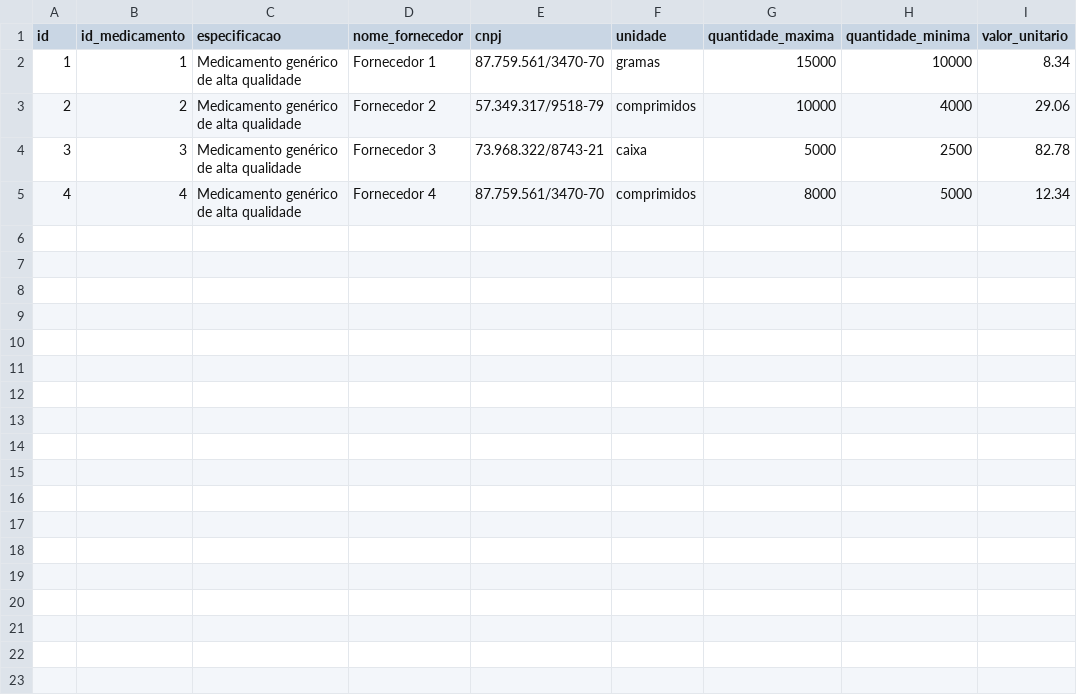
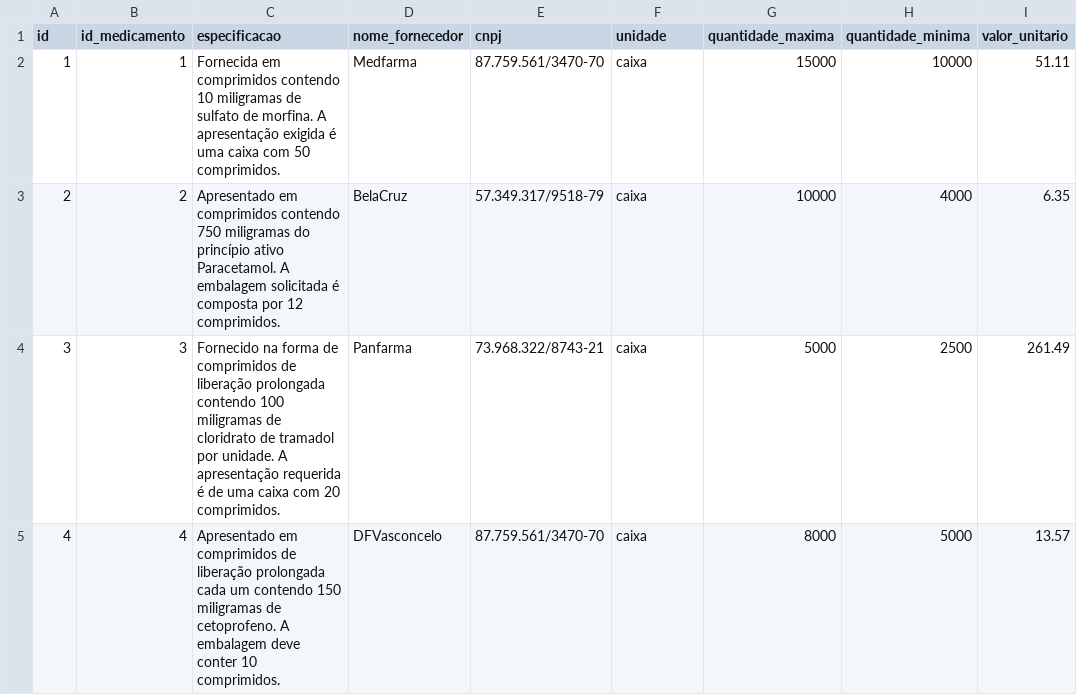
Before and after one commit to Charlesbr101/dados-storange, a CSV file: atas_registro_precos.csv, drawn as a sheet; only a part is shown; the diff names each change by its address in the sheet, - before the commit and + after, or states it on an @@ line.

```diff
--- a/atas_registro_precos.csv
+++ b/atas_registro_precos.csv
-C2 (especificacao): Medicamento genérico de alta qualidade
+C2 (especificacao): Fornecida em comprimidos contendo 10 miligramas de sulfato de morfina. A apresentação exigida é uma caixa com 50 comprimidos.
-D2 (nome_fornecedor): Fornecedor 1
+D2 (nome_fornecedor): Medfarma
-F2 (unidade): gramas
+F2 (unidade): caixa
-I2 (valor_unitario): 8.34
+I2 (valor_unitario): 51.11
-C3 (especificacao): Medicamento genérico de alta qualidade
+C3 (especificacao): Apresentado em comprimidos contendo 750 miligramas do princípio ativo Paracetamol. A embalagem solicitada é composta por 12 comprimidos.
-D3 (nome_fornecedor): Fornecedor 2
+D3 (nome_fornecedor): BelaCruz
-F3 (unidade): comprimidos
+F3 (unidade): caixa
-I3 (valor_unitario): 29.06
+I3 (valor_unitario): 6.35
-C4 (especificacao): Medicamento genérico de alta qualidade
+C4 (especificacao): Fornecido na forma de comprimidos de liberação prolongada contendo 100 miligramas de cloridrato de tramadol por unidade. A apresentação requerida é de uma caixa com 20 comprimidos.
-D4 (nome_fornecedor): Fornecedor 3
+D4 (nome_fornecedor): Panfarma
-I4 (valor_unitario): 82.78
+I4 (valor_unitario): 261.49
-C5 (especificacao): Medicamento genérico de alta qualidade
+C5 (especificacao): Apresentado em comprimidos de liberação prolongada cada um contendo 150 miligramas de cetoprofeno. A embalagem deve conter 10 comprimidos.
-D5 (nome_fornecedor): Fornecedor 4
+D5 (nome_fornecedor): DFVasconcelo
-F5 (unidade): comprimidos
+F5 (unidade): caixa
-I5 (valor_unitario): 12.34
+I5 (valor_unitario): 13.57
```
Also changed, not shown: medicamentos.csv.
